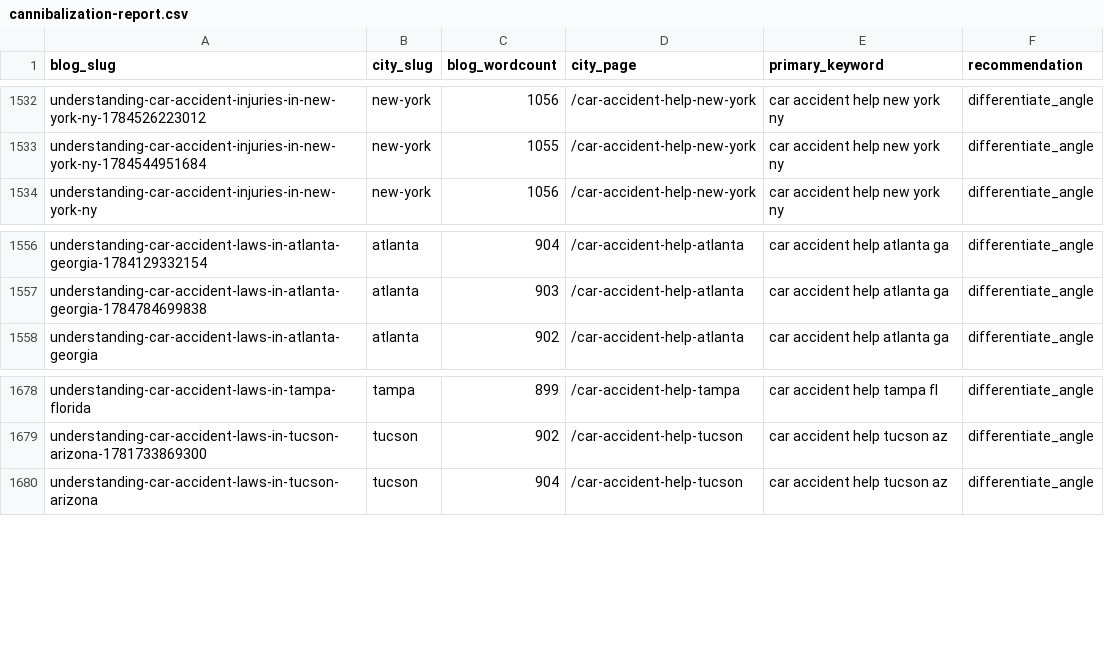
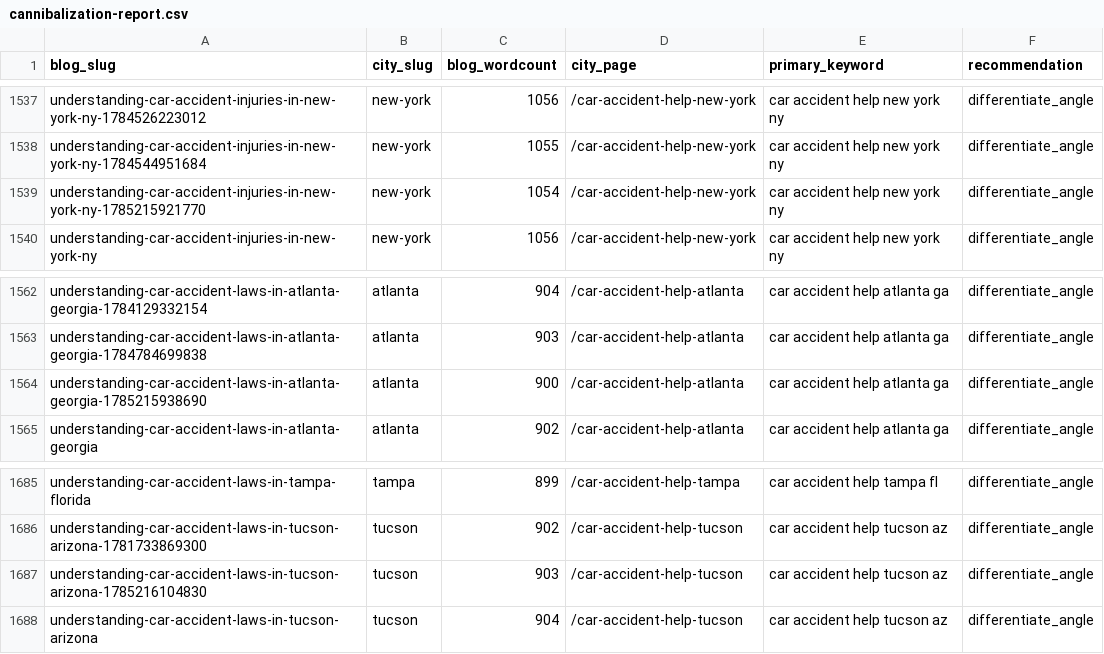
Before and after one commit to scotttischler-byte/wreckmatch, a CSV file: content/cannibalization-report.csv, drawn as a sheet; only a part is shown, gaps mark what is left out; the diff covers the shown part only; the diff names each change by its address in the sheet, - before the commit and + after, or states it on an @@ line.

```diff
--- a/content/cannibalization-report.csv
+++ b/content/cannibalization-report.csv
+row 1539: understanding-car-accident-injuries-in-new-york-ny-1785215921770 | new-york | 1054 | /car-accident-help-new-york | car accident help new york ny | differentiate_angle
+row 1564: understanding-car-accident-laws-in-atlanta-georgia-1785215938690 | atlanta | 900 | /car-accident-help-atlanta | car accident help atlanta ga | differentiate_angle
+row 1687: understanding-car-accident-laws-in-tucson-arizona-1785216104830 | tucson | 903 | /car-accident-help-tucson | car accident help tucson az | differentiate_angle
```
Also changed, not shown: 5 added rows elsewhere in this file, 4 other files.
